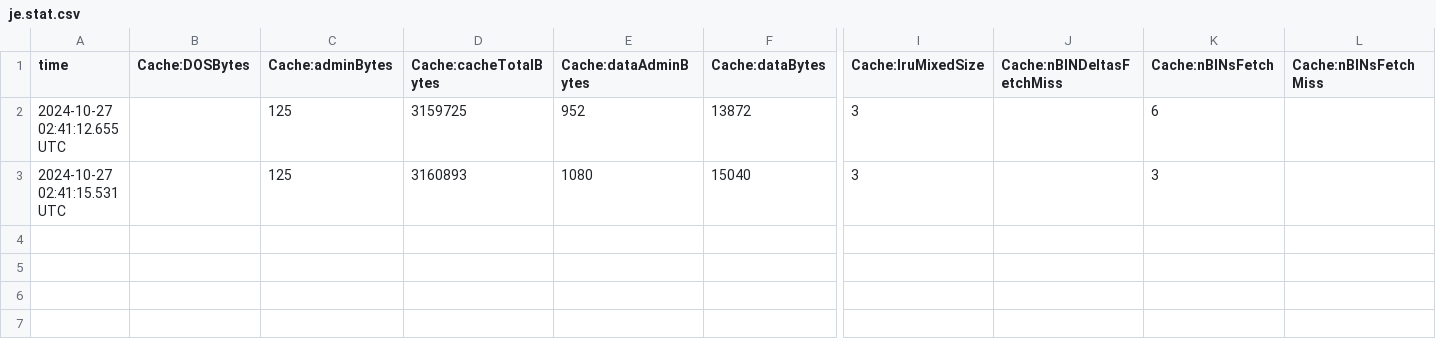
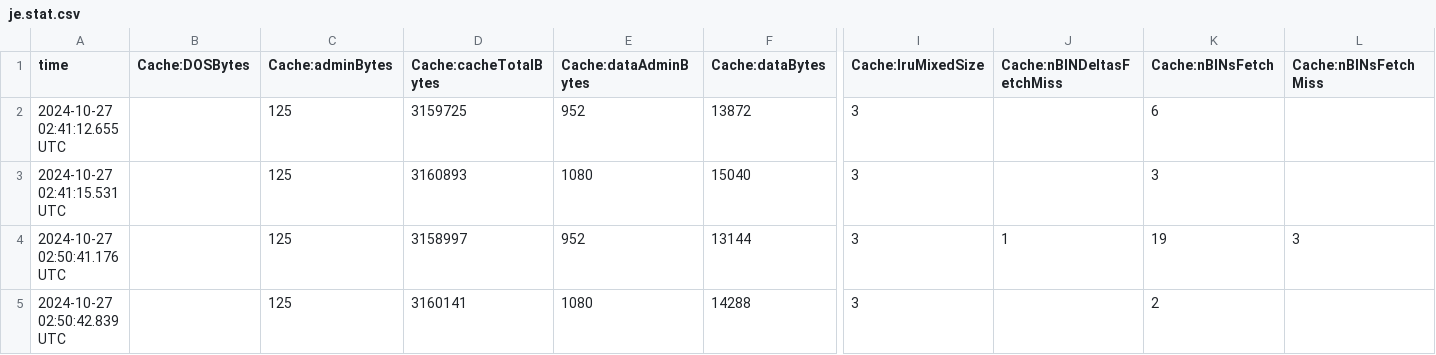
Before and after one commit to mont1y/berkeleydb, a CSV file: db/je.stat.csv, drawn as a sheet; only a part is shown, gaps mark what is left out; rows hold the shown columns only; the diff names each change by its address in the sheet, - before the commit and + after, or states it on an @@ line.

```diff
--- a/db/je.stat.csv
+++ b/db/je.stat.csv
+row 4: 2024-10-27 02:50:41.176 UTC |  | 125 | 3158997 | 952 | 13144 | 3 | 1 | 19 | 3
+row 5: 2024-10-27 02:50:42.839 UTC |  | 125 | 3160141 | 1080 | 14288 | 3 |  | 2
```
Also changed, not shown: 2 other files.
